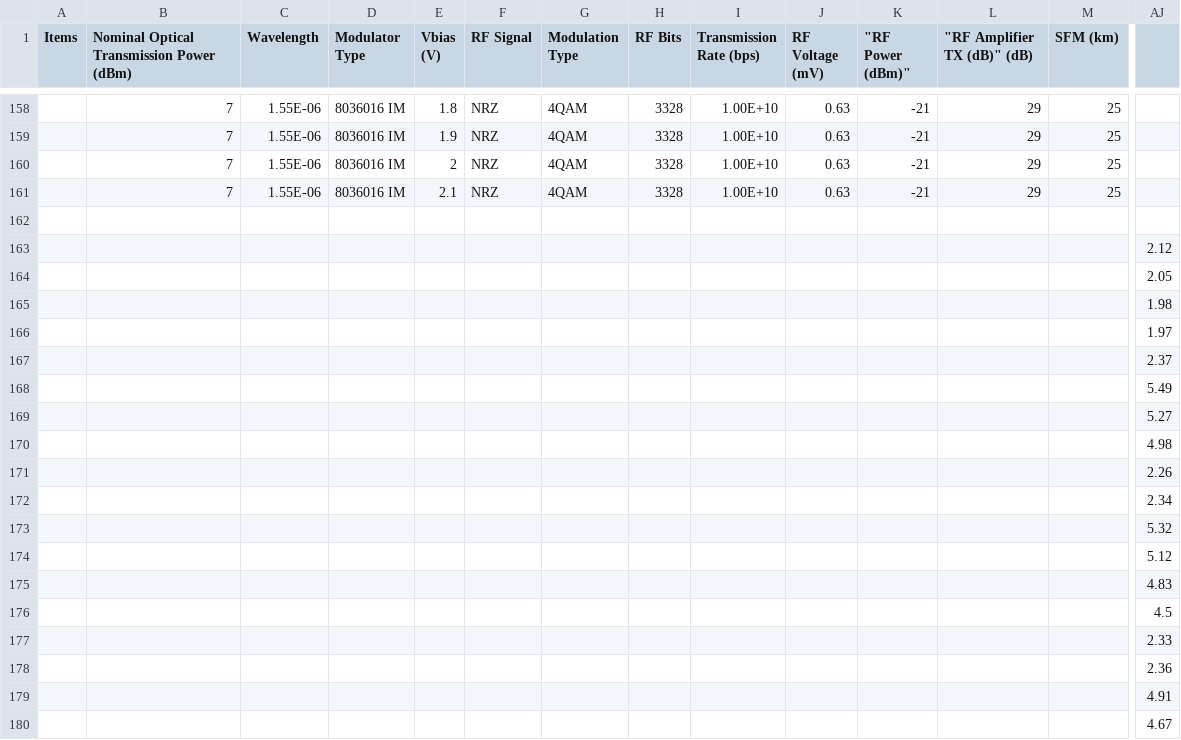
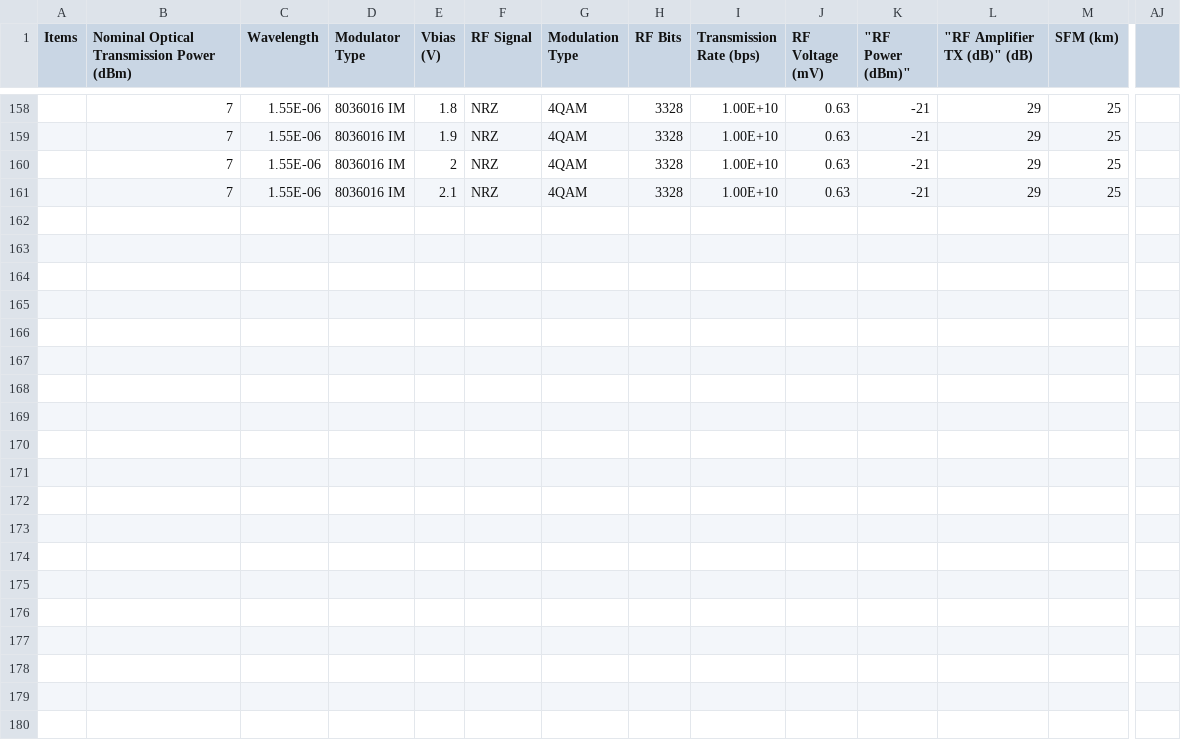
Before and after one commit to Marco897-Mantilla/Dataset-, a CSV file: tabla de datos 1(Hoja1).csv, drawn as a sheet; only a part is shown, gaps mark what is left out; rows hold the shown columns only; the diff covers the shown part only; the diff names each change by its address in the sheet, - before the commit and + after, or states it on an @@ line.

Commit message:
Update tabla de datos 1(Hoja1).csv

```diff
--- a/tabla de datos 1(Hoja1).csv
+++ b/tabla de datos 1(Hoja1).csv
-row 162: (empty)
-row 163:  |  |  |  |  |  |  |  |  |  |  |  |  | 2.12
-row 164:  |  |  |  |  |  |  |  |  |  |  |  |  | 2.05
-row 165:  |  |  |  |  |  |  |  |  |  |  |  |  | 1.98
-row 166:  |  |  |  |  |  |  |  |  |  |  |  |  | 1.97
-row 167:  |  |  |  |  |  |  |  |  |  |  |  |  | 2.37
-row 168:  |  |  |  |  |  |  |  |  |  |  |  |  | 5.49
-row 169:  |  |  |  |  |  |  |  |  |  |  |  |  | 5.27
-row 170:  |  |  |  |  |  |  |  |  |  |  |  |  | 4.98
-row 171:  |  |  |  |  |  |  |  |  |  |  |  |  | 2.26
-row 172:  |  |  |  |  |  |  |  |  |  |  |  |  | 2.34
-row 173:  |  |  |  |  |  |  |  |  |  |  |  |  | 5.32
-row 174:  |  |  |  |  |  |  |  |  |  |  |  |  | 5.12
-row 175:  |  |  |  |  |  |  |  |  |  |  |  |  | 4.83
-row 176:  |  |  |  |  |  |  |  |  |  |  |  |  | 4.5
-row 177:  |  |  |  |  |  |  |  |  |  |  |  |  | 2.33
-row 178:  |  |  |  |  |  |  |  |  |  |  |  |  | 2.36
-row 179:  |  |  |  |  |  |  |  |  |  |  |  |  | 4.91
-row 180:  |  |  |  |  |  |  |  |  |  |  |  |  | 4.67
```
Also changed, not shown: 19 removed rows elsewhere in this file.
